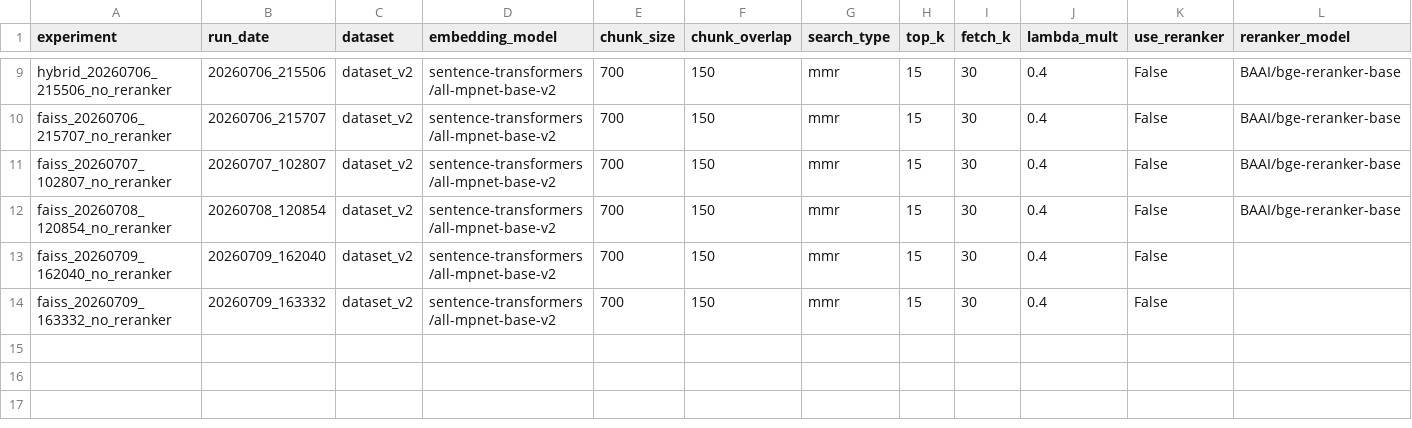
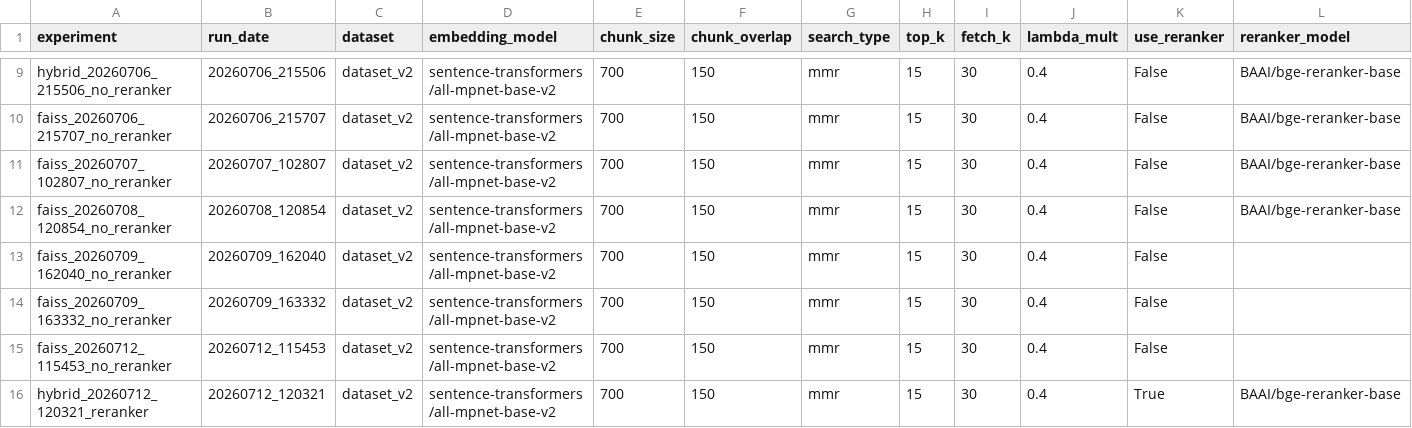
Before and after one commit to Namitha-C-Anto/hospital-assistant-rag-v2, a CSV file: evaluate/evaluation_results/experiment_summary.csv, drawn as a sheet; only a part is shown, gaps mark what is left out; rows hold the shown columns only; the diff names each change by its address in the sheet, - before the commit and + after, or states it on an @@ line.

```diff
--- a/evaluate/evaluation_results/experiment_summary.csv
+++ b/evaluate/evaluation_results/experiment_summary.csv
+row 15: faiss_20260712_115453_no_reranker | 20260712_115453 | dataset_v2 | sentence-transformers/all-mpnet-base-v2 | 700 | 150 | mmr | 15 | 30 | 0.4 | False
+row 16: hybrid_20260712_120321_reranker | 20260712_120321 | dataset_v2 | sentence-transformers/all-mpnet-base-v2 | 700 | 150 | mmr | 15 | 30 | 0.4 | True | BAAI/bge-reranker-base
```
Also changed, not shown: 8 other files.
